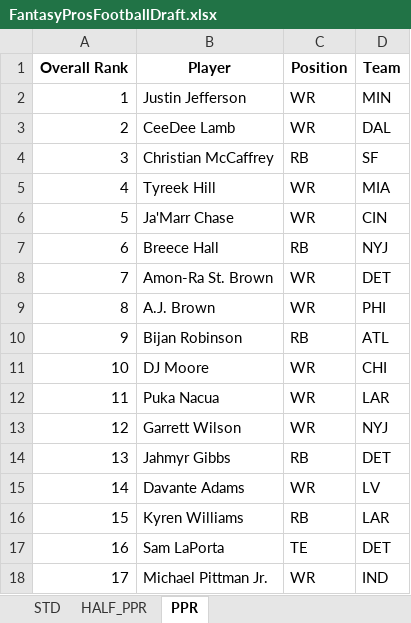
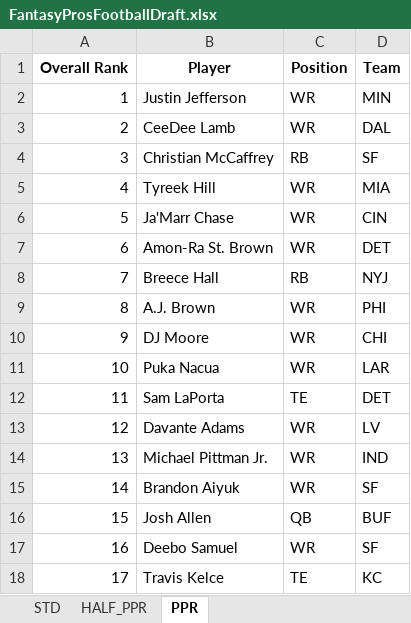
Before and after one commit to barbacbd/FantasyRankings, an Excel workbook: docs/FantasyProsFootballDraft.xlsx, sheet PPR, drawn as a sheet; only a part is shown; values as stored, in another font and other column widths than the file's, no borders; the diff covers the shown part only; the diff names each change by its address in the sheet, - before the commit and + after, or states it on an @@ line.

```diff
--- a/docs/FantasyProsFootballDraft.xlsx (sheet PPR)
+++ b/docs/FantasyProsFootballDraft.xlsx (sheet PPR)
-B7 (Player): Breece Hall
+B7 (Player): Amon-Ra St. Brown
-C7 (Position): RB
+C7 (Position): WR
-D7 (Team): NYJ
+D7 (Team): DET
-B8 (Player): Amon-Ra St. Brown
+B8 (Player): Breece Hall
-C8 (Position): WR
+C8 (Position): RB
-D8 (Team): DET
+D8 (Team): NYJ
-B10 (Player): Bijan Robinson
+B10 (Player): DJ Moore
-C10 (Position): RB
+C10 (Position): WR
-D10 (Team): ATL
+D10 (Team): CHI
-B11 (Player): DJ Moore
+B11 (Player): Puka Nacua
-D11 (Team): CHI
+D11 (Team): LAR
-B12 (Player): Puka Nacua
+B12 (Player): Sam LaPorta
-C12 (Position): WR
+C12 (Position): TE
-D12 (Team): LAR
+D12 (Team): DET
-B13 (Player): Garrett Wilson
+B13 (Player): Davante Adams
-D13 (Team): NYJ
+D13 (Team): LV
-B14 (Player): Jahmyr Gibbs
+B14 (Player): Michael Pittman Jr.
-C14 (Position): RB
+C14 (Position): WR
-D14 (Team): DET
+D14 (Team): IND
-B15 (Player): Davante Adams
+B15 (Player): Brandon Aiyuk
-D15 (Team): LV
+D15 (Team): SF
-B16 (Player): Kyren Williams
+B16 (Player): Josh Allen
-C16 (Position): RB
+C16 (Position): QB
-D16 (Team): LAR
+D16 (Team): BUF
-B17 (Player): Sam LaPorta
+B17 (Player): Deebo Samuel
-C17 (Position): TE
+C17 (Position): WR
-D17 (Team): DET
+D17 (Team): SF
-B18 (Player): Michael Pittman Jr.
+B18 (Player): Travis Kelce
-C18 (Position): WR
+C18 (Position): TE
-D18 (Team): IND
+D18 (Team): KC
```
Also changed, not shown: 898 edited cells elsewhere in this sheet, sheet STD, sheet HALF_PPR, docs/FantasyProsBaseballDraft.xlsx, docs/FantasyProsBasketballDraft.xlsx, 8 other files.
